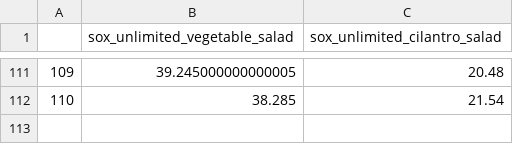
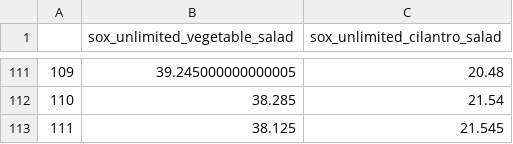
Before and after one commit to microprediction/microactors-causality, a CSV file: data/sox_unlimited_vegetable_salad/chronological.csv, drawn as a sheet; only a part is shown, gaps mark what is left out; the diff names each change by its address in the sheet, - before the commit and + after, or states it on an @@ line.

```diff
--- a/data/sox_unlimited_vegetable_salad/chronological.csv
+++ b/data/sox_unlimited_vegetable_salad/chronological.csv
+row 113: 111 | 38.125 | 21.545
```
Also changed, not shown: data/c5_cardano/chronological.csv, data/emojitracker-twitter-cat_face/chronological.csv, 37 other files.
